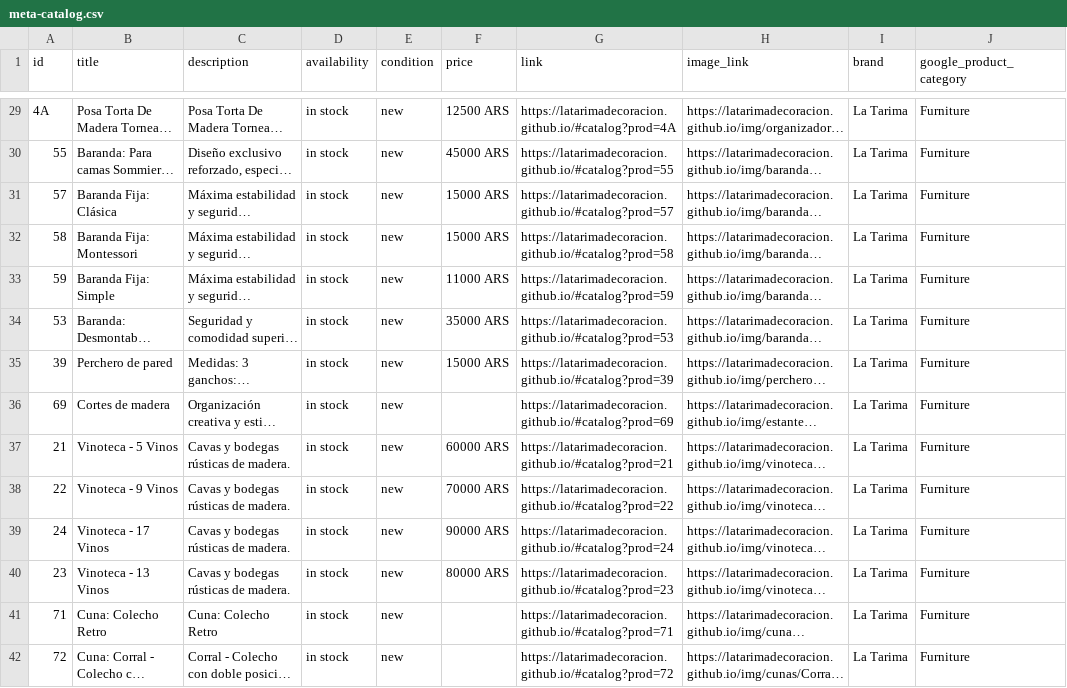
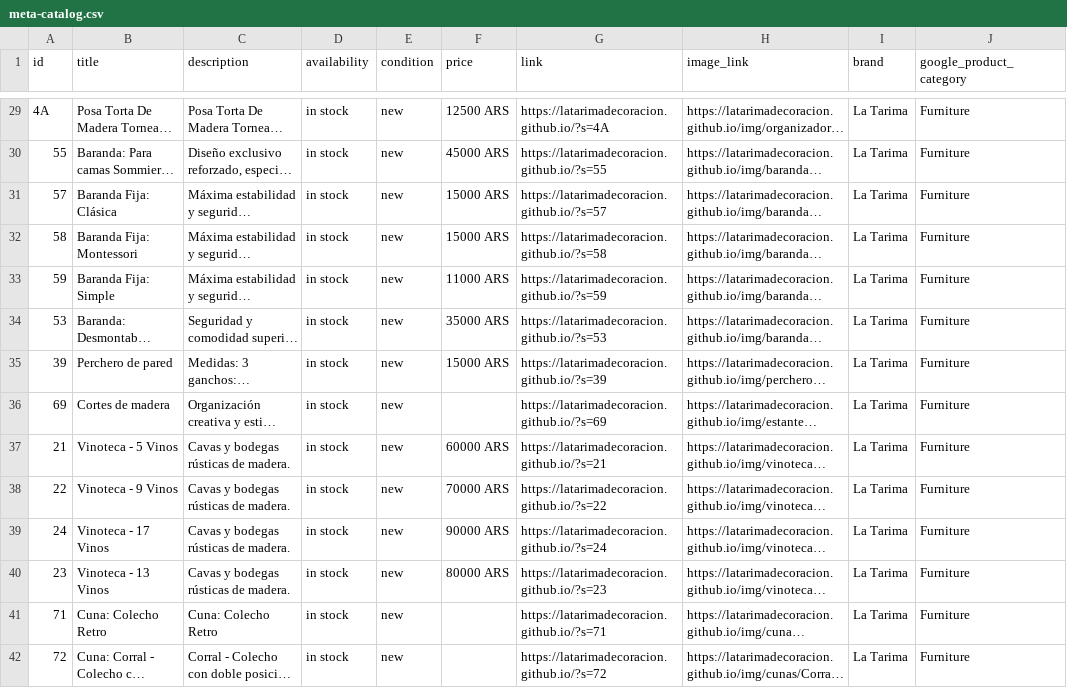
Before and after one commit to LaTarimadecoracion/latarimadecoracion.github.io, a CSV file: docs/meta-catalog.csv, drawn as a sheet; only a part is shown, gaps mark what is left out; long unchanged cells end in …; the diff covers the shown part only; the diff names each change by its address in the sheet, - before the commit and + after, or states it on an @@ line.

```diff
--- a/docs/meta-catalog.csv
+++ b/docs/meta-catalog.csv
-G29 (link): https://latarimadecoracion.github.io/#catalog?prod=4A
+G29 (link): https://latarimadecoracion.github.io/?s=4A
-G30 (link): https://latarimadecoracion.github.io/#catalog?prod=55
+G30 (link): https://latarimadecoracion.github.io/?s=55
-G31 (link): https://latarimadecoracion.github.io/#catalog?prod=57
+G31 (link): https://latarimadecoracion.github.io/?s=57
-G32 (link): https://latarimadecoracion.github.io/#catalog?prod=58
+G32 (link): https://latarimadecoracion.github.io/?s=58
-G33 (link): https://latarimadecoracion.github.io/#catalog?prod=59
+G33 (link): https://latarimadecoracion.github.io/?s=59
-G34 (link): https://latarimadecoracion.github.io/#catalog?prod=53
+G34 (link): https://latarimadecoracion.github.io/?s=53
-G35 (link): https://latarimadecoracion.github.io/#catalog?prod=39
+G35 (link): https://latarimadecoracion.github.io/?s=39
-G36 (link): https://latarimadecoracion.github.io/#catalog?prod=69
+G36 (link): https://latarimadecoracion.github.io/?s=69
-G37 (link): https://latarimadecoracion.github.io/#catalog?prod=21
+G37 (link): https://latarimadecoracion.github.io/?s=21
-G38 (link): https://latarimadecoracion.github.io/#catalog?prod=22
+G38 (link): https://latarimadecoracion.github.io/?s=22
-G39 (link): https://latarimadecoracion.github.io/#catalog?prod=24
+G39 (link): https://latarimadecoracion.github.io/?s=24
-G40 (link): https://latarimadecoracion.github.io/#catalog?prod=23
+G40 (link): https://latarimadecoracion.github.io/?s=23
-G41 (link): https://latarimadecoracion.github.io/#catalog?prod=71
+G41 (link): https://latarimadecoracion.github.io/?s=71
-G42 (link): https://latarimadecoracion.github.io/#catalog?prod=72
+G42 (link): https://latarimadecoracion.github.io/?s=72
```
Also changed, not shown: 1 added row, 1 removed row and 100 edited cells elsewhere in this file, meta-catalog.csv, 44 other files.
